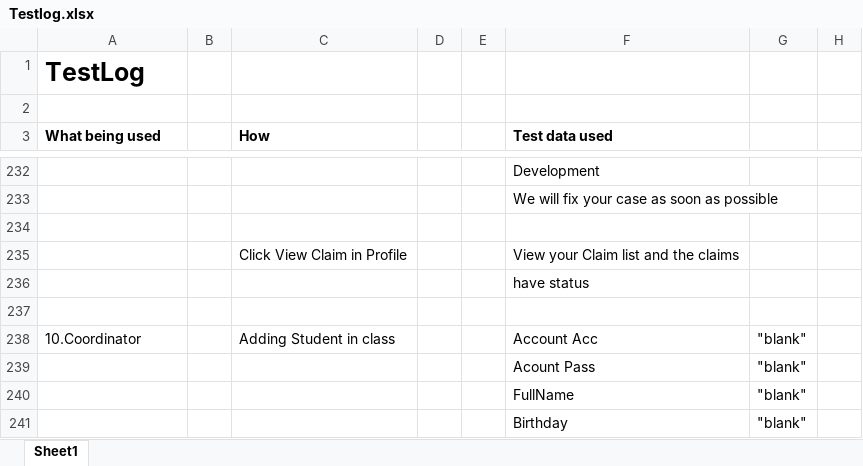
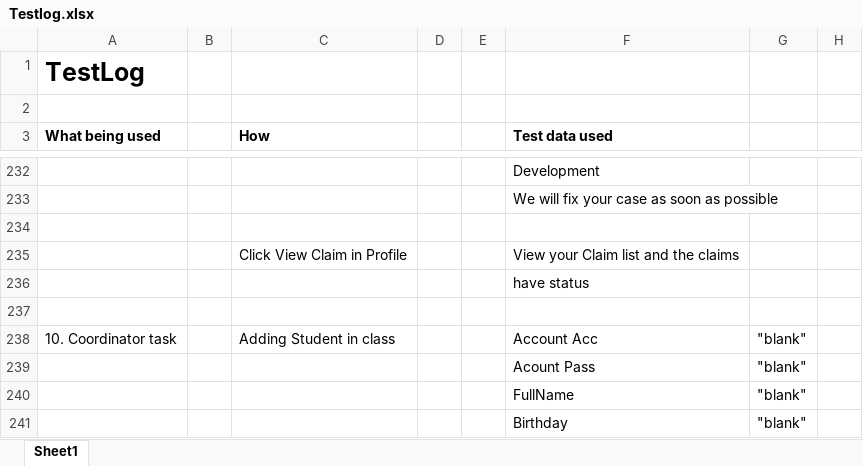
Before and after one commit to huyddgc00185/ProjectCMS, an Excel workbook: TestLog/Testlog.xlsx, sheet Sheet1, drawn as a sheet; only a part is shown, gaps mark what is left out; values as stored, in another font and other column widths than the file's, no borders; the diff names each change by its address in the sheet, - before the commit and + after, or states it on an @@ line.

Commit message:
edit testlog

```diff
--- a/TestLog/Testlog.xlsx (sheet Sheet1)
+++ b/TestLog/Testlog.xlsx (sheet Sheet1)
-A238 (What being used): 10.Coordinator
+A238 (What being used): 10. Coordinator task
```
